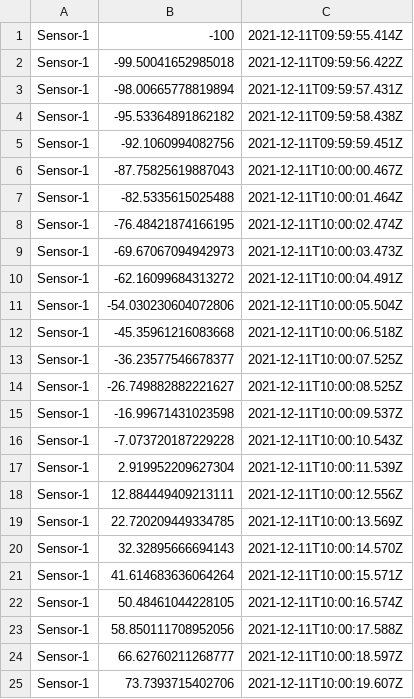
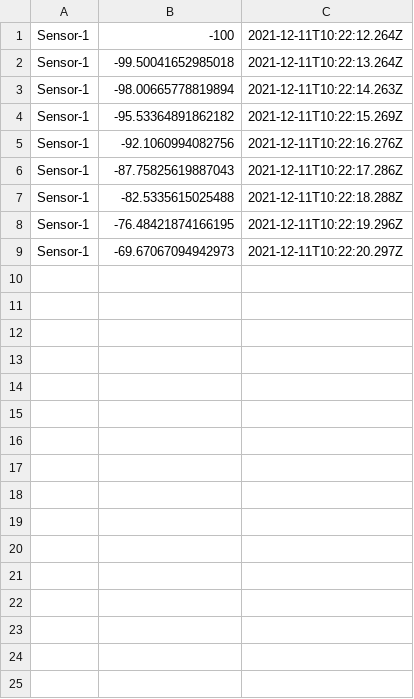
Before and after one commit to lukaltk/smart-plumbers, a CSV file: csv/Sensor-1/2021-12-11.csv, drawn as a sheet.

Commit message:
feat: mocked data

```diff
--- a/csv/Sensor-1/2021-12-11.csv
+++ b/csv/Sensor-1/2021-12-11.csv
@@ -1,25 +1,9 @@
-Sensor-1,-100,2021-12-11T09:59:55.414Z
-Sensor-1,-99.50041652985018,2021-12-11T09:59:56.422Z
-Sensor-1,-98.00665778819894,2021-12-11T09:59:57.431Z
-Sensor-1,-95.53364891862182,2021-12-11T09:59:58.438Z
-Sensor-1,-92.1060994082756,2021-12-11T09:59:59.451Z
-Sensor-1,-87.75825619887043,2021-12-11T10:00:00.467Z
-Sensor-1,-82.5335615025488,2021-12-11T10:00:01.464Z
-Sensor-1,-76.48421874166195,2021-12-11T10:00:02.474Z
-Sensor-1,-69.67067094942973,2021-12-11T10:00:03.473Z
-Sensor-1,-62.16099684313272,2021-12-11T10:00:04.491Z
-Sensor-1,-54.030230604072806,2021-12-11T10:00:05.504Z
-Sensor-1,-45.35961216083668,2021-12-11T10:00:06.518Z
-Sensor-1,-36.23577546678377,2021-12-11T10:00:07.525Z
-Sensor-1,-26.749882882221627,2021-12-11T10:00:08.525Z
-Sensor-1,-16.99671431023598,2021-12-11T10:00:09.537Z
-Sensor-1,-7.073720187229228,2021-12-11T10:00:10.543Z
-Sensor-1,2.919952209627304,2021-12-11T10:00:11.539Z
-Sensor-1,12.884449409213111,2021-12-11T10:00:12.556Z
-Sensor-1,22.720209449334785,2021-12-11T10:00:13.569Z
-Sensor-1,32.32895666694143,2021-12-11T10:00:14.570Z
-Sensor-1,41.614683636064264,2021-12-11T10:00:15.571Z
-Sensor-1,50.48461044228105,2021-12-11T10:00:16.574Z
-Sensor-1,58.850111708952056,2021-12-11T10:00:17.588Z
-Sensor-1,66.62760211268777,2021-12-11T10:00:18.597Z
-Sensor-1,73.7393715402706,2021-12-11T10:00:19.607Z
+Sensor-1,-100,2021-12-11T10:22:12.264Z
+Sensor-1,-99.50041652985018,2021-12-11T10:22:13.264Z
+Sensor-1,-98.00665778819894,2021-12-11T10:22:14.263Z
+Sensor-1,-95.53364891862182,2021-12-11T10:22:15.269Z
+Sensor-1,-92.1060994082756,2021-12-11T10:22:16.276Z
+Sensor-1,-87.75825619887043,2021-12-11T10:22:17.286Z
+Sensor-1,-82.5335615025488,2021-12-11T10:22:18.288Z
+Sensor-1,-76.48421874166195,2021-12-11T10:22:19.296Z
+Sensor-1,-69.67067094942973,2021-12-11T10:22:20.297Z
```
Also changed, not shown: csv/Sensor-2/2021-12-11.csv, csv/Sensor-3/2021-12-11.csv, 4 other files.
